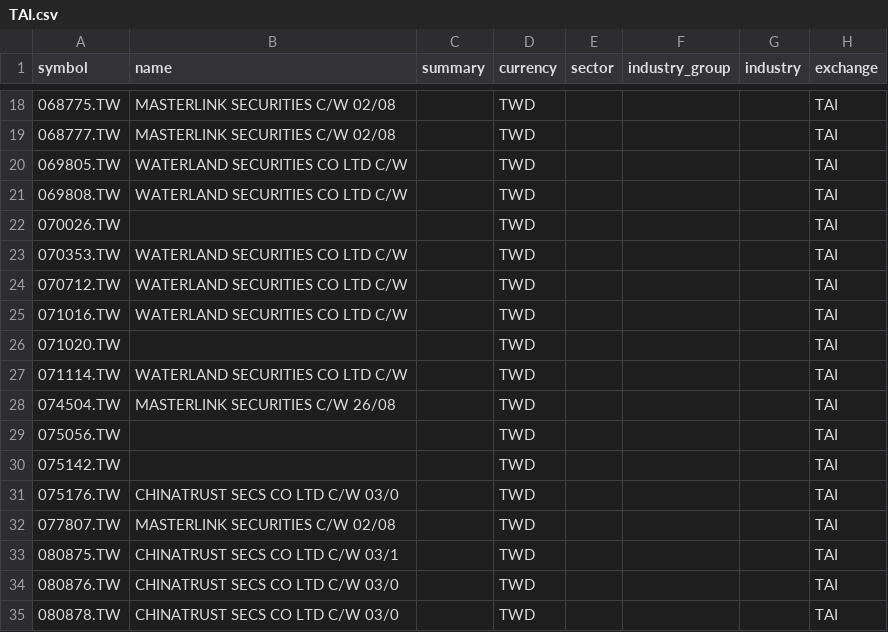
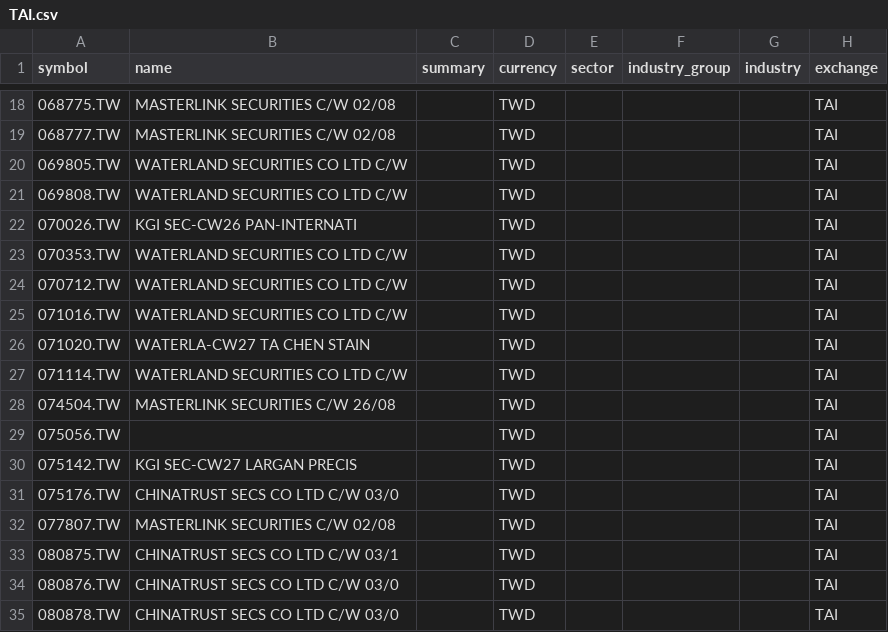
Before and after one commit to JerBouma/FinanceDatabase, a CSV file: database/equities/TAI.csv, drawn as a sheet; only a part is shown, gaps mark what is left out; the diff names each change by its address in the sheet, - before the commit and + after, or states it on an @@ line.

```diff
--- a/database/equities/TAI.csv
+++ b/database/equities/TAI.csv
-B22 (name): (empty)
+B22 (name): KGI SEC-CW26 PAN-INTERNATI
-B26 (name): (empty)
+B26 (name): WATERLA-CW27 TA CHEN STAIN
-B30 (name): (empty)
+B30 (name): KGI SEC-CW27 LARGAN PRECIS
```
Also changed, not shown: database/equities/PRA.csv, database/etfs/NSE.csv, 34 other files.
